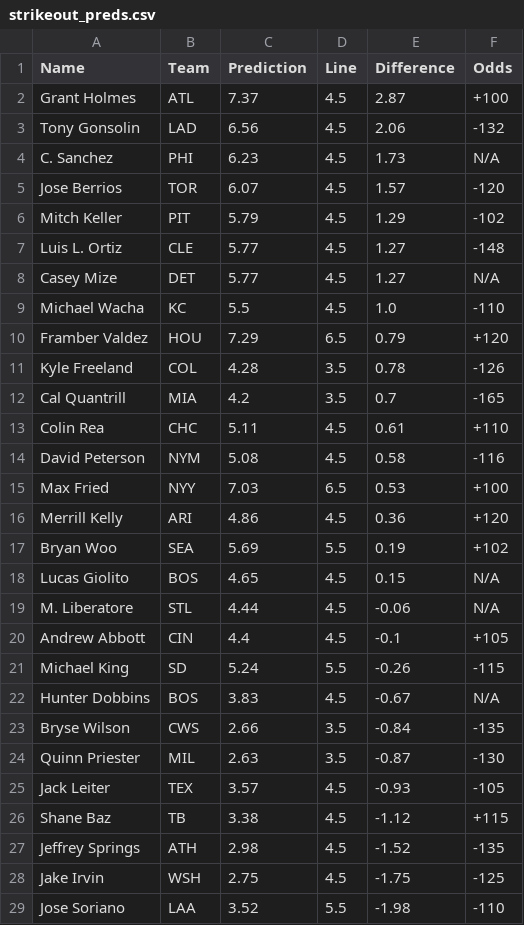
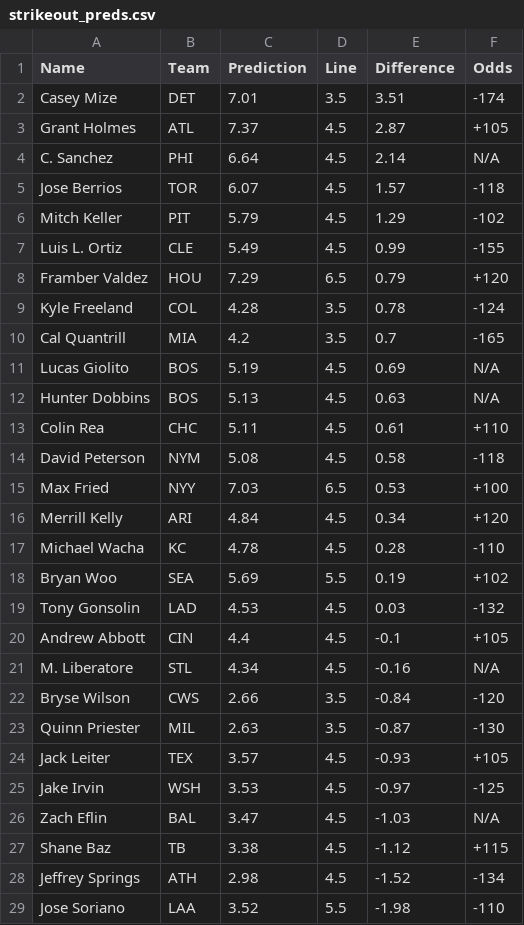
Before and after one commit to bena618/BBSFrontend, a CSV file: model_outputs/strikeout_preds.csv, drawn as a sheet; only a part is shown; the diff covers the shown part only.

Commit message:
Update strikeout_preds.csv from MLB_Models workflow

```diff
--- a/model_outputs/strikeout_preds.csv
+++ b/model_outputs/strikeout_preds.csv
@@ -1,29 +1,29 @@
 Name,Team,Prediction,Line,Difference,Odds
-Grant Holmes,ATL,7.37,4.5,2.87,+100
-Tony Gonsolin,LAD,6.56,4.5,2.06,-132
-C. Sanchez,PHI,6.23,4.5,1.73,N/A
-Jose Berrios,TOR,6.07,4.5,1.57,-120
+Casey Mize,DET,7.01,3.5,3.51,-174
+Grant Holmes,ATL,7.37,4.5,2.87,+105
+C. Sanchez,PHI,6.64,4.5,2.14,N/A
+Jose Berrios,TOR,6.07,4.5,1.57,-118
 Mitch Keller,PIT,5.79,4.5,1.29,-102
-Luis L. Ortiz,CLE,5.77,4.5,1.27,-148
-Casey Mize,DET,5.77,4.5,1.27,N/A
-Michael Wacha,KC,5.5,4.5,1.0,-110
+Luis L. Ortiz,CLE,5.49,4.5,0.99,-155
 Framber Valdez,HOU,7.29,6.5,0.79,+120
-Kyle Freeland,COL,4.28,3.5,0.78,-126
+Kyle Freeland,COL,4.28,3.5,0.78,-124
 Cal Quantrill,MIA,4.2,3.5,0.7,-165
+Lucas Giolito,BOS,5.19,4.5,0.69,N/A
+Hunter Dobbins,BOS,5.13,4.5,0.63,N/A
 Colin Rea,CHC,5.11,4.5,0.61,+110
-David Peterson,NYM,5.08,4.5,0.58,-116
+David Peterson,NYM,5.08,4.5,0.58,-118
 Max Fried,NYY,7.03,6.5,0.53,+100
-Merrill Kelly,ARI,4.86,4.5,0.36,+120
+Merrill Kelly,ARI,4.84,4.5,0.34,+120
+Michael Wacha,KC,4.78,4.5,0.28,-110
 Bryan Woo,SEA,5.69,5.5,0.19,+102
-Lucas Giolito,BOS,4.65,4.5,0.15,N/A
-M. Liberatore,STL,4.44,4.5,-0.06,N/A
+Tony Gonsolin,LAD,4.53,4.5,0.03,-132
 Andrew Abbott,CIN,4.4,4.5,-0.1,+105
-Michael King,SD,5.24,5.5,-0.26,-115
-Hunter Dobbins,BOS,3.83,4.5,-0.67,N/A
-Bryse Wilson,CWS,2.66,3.5,-0.84,-135
+M. Liberatore,STL,4.34,4.5,-0.16,N/A
+Bryse Wilson,CWS,2.66,3.5,-0.84,-120
 Quinn Priester,MIL,2.63,3.5,-0.87,-130
-Jack Leiter,TEX,3.57,4.5,-0.93,-105
+Jack Leiter,TEX,3.57,4.5,-0.93,+105
+Jake Irvin,WSH,3.53,4.5,-0.97,-125
+Zach Eflin,BAL,3.47,4.5,-1.03,N/A
 Shane Baz,TB,3.38,4.5,-1.12,+115
-Jeffrey Springs,ATH,2.98,4.5,-1.52,-135
-Jake Irvin,WSH,2.75,4.5,-1.75,-125
+Jeffrey Springs,ATH,2.98,4.5,-1.52,-134
 Jose Soriano,LAA,3.52,5.5,-1.98,-110
```
Also changed, not shown: 1 added row and 3 edited cells elsewhere in this file.
